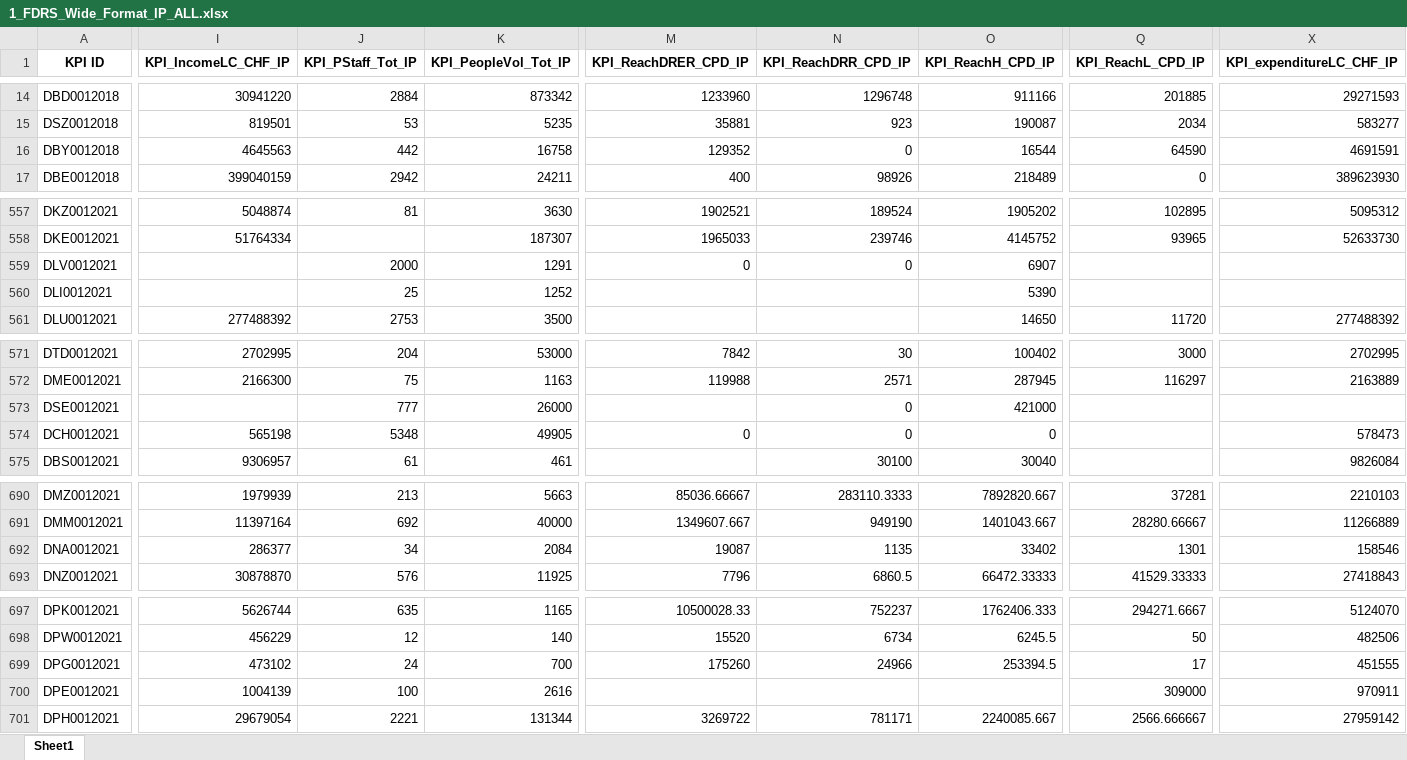
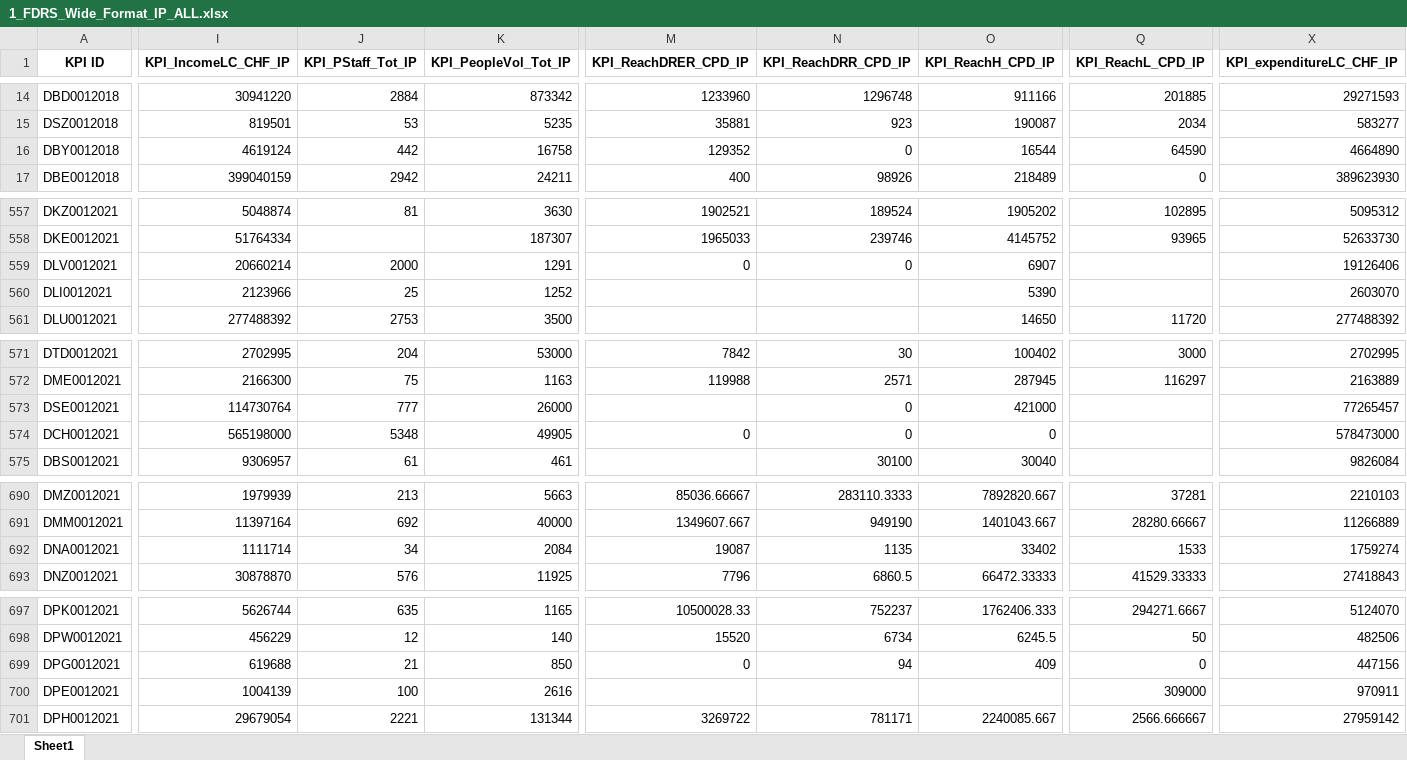
Before and after one commit to FDRS-ifrc/fdrs_imputing_missing_values, an Excel workbook: data/processed/1_FDRS_Wide_Format_IP_ALL.xlsx, sheet Sheet1, drawn as a sheet; only a part is shown, gaps mark what is left out; values as stored, in another font and other column widths than the file's, no borders; the diff covers the shown part only; the diff names each change by its address in the sheet, - before the commit and + after, or states it on an @@ line.

Commit message:
update IP all

```diff
--- a/data/processed/1_FDRS_Wide_Format_IP_ALL.xlsx (sheet Sheet1)
+++ b/data/processed/1_FDRS_Wide_Format_IP_ALL.xlsx (sheet Sheet1)
-I16 (KPI_IncomeLC_CHF_IP): 4645563
+I16 (KPI_IncomeLC_CHF_IP): 4619124
-X16 (KPI_expenditureLC_CHF_IP): 4691591
+X16 (KPI_expenditureLC_CHF_IP): 4664890
-I559 (KPI_IncomeLC_CHF_IP): (empty)
+I559 (KPI_IncomeLC_CHF_IP): 20660214
-X559 (KPI_expenditureLC_CHF_IP): (empty)
+X559 (KPI_expenditureLC_CHF_IP): 19126406
-I560 (KPI_IncomeLC_CHF_IP): (empty)
+I560 (KPI_IncomeLC_CHF_IP): 2123966
-X560 (KPI_expenditureLC_CHF_IP): (empty)
+X560 (KPI_expenditureLC_CHF_IP): 2603070
-I573 (KPI_IncomeLC_CHF_IP): (empty)
+I573 (KPI_IncomeLC_CHF_IP): 114730764
-X573 (KPI_expenditureLC_CHF_IP): (empty)
+X573 (KPI_expenditureLC_CHF_IP): 77265457
-I574 (KPI_IncomeLC_CHF_IP): 565198
+I574 (KPI_IncomeLC_CHF_IP): 565198000
-X574 (KPI_expenditureLC_CHF_IP): 578473
+X574 (KPI_expenditureLC_CHF_IP): 578473000
-I692 (KPI_IncomeLC_CHF_IP): 286377
+I692 (KPI_IncomeLC_CHF_IP): 1111714
-Q692 (KPI_ReachL_CPD_IP): 1301
+Q692 (KPI_ReachL_CPD_IP): 1533
-X692 (KPI_expenditureLC_CHF_IP): 158546
+X692 (KPI_expenditureLC_CHF_IP): 1759274
-I699 (KPI_IncomeLC_CHF_IP): 473102
+I699 (KPI_IncomeLC_CHF_IP): 619688
-J699 (KPI_PStaff_Tot_IP): 24
+J699 (KPI_PStaff_Tot_IP): 21
-K699 (KPI_PeopleVol_Tot_IP): 700
+K699 (KPI_PeopleVol_Tot_IP): 850
-M699 (KPI_ReachDRER_CPD_IP): 175260
+M699 (KPI_ReachDRER_CPD_IP): 0
-N699 (KPI_ReachDRR_CPD_IP): 24966
+N699 (KPI_ReachDRR_CPD_IP): 94
-O699 (KPI_ReachH_CPD_IP): 253394.5
+O699 (KPI_ReachH_CPD_IP): 409
-Q699 (KPI_ReachL_CPD_IP): 17
+Q699 (KPI_ReachL_CPD_IP): 0
-X699 (KPI_expenditureLC_CHF_IP): 451555
+X699 (KPI_expenditureLC_CHF_IP): 447156
```
Also changed, not shown: 19 edited cells elsewhere in this sheet.
